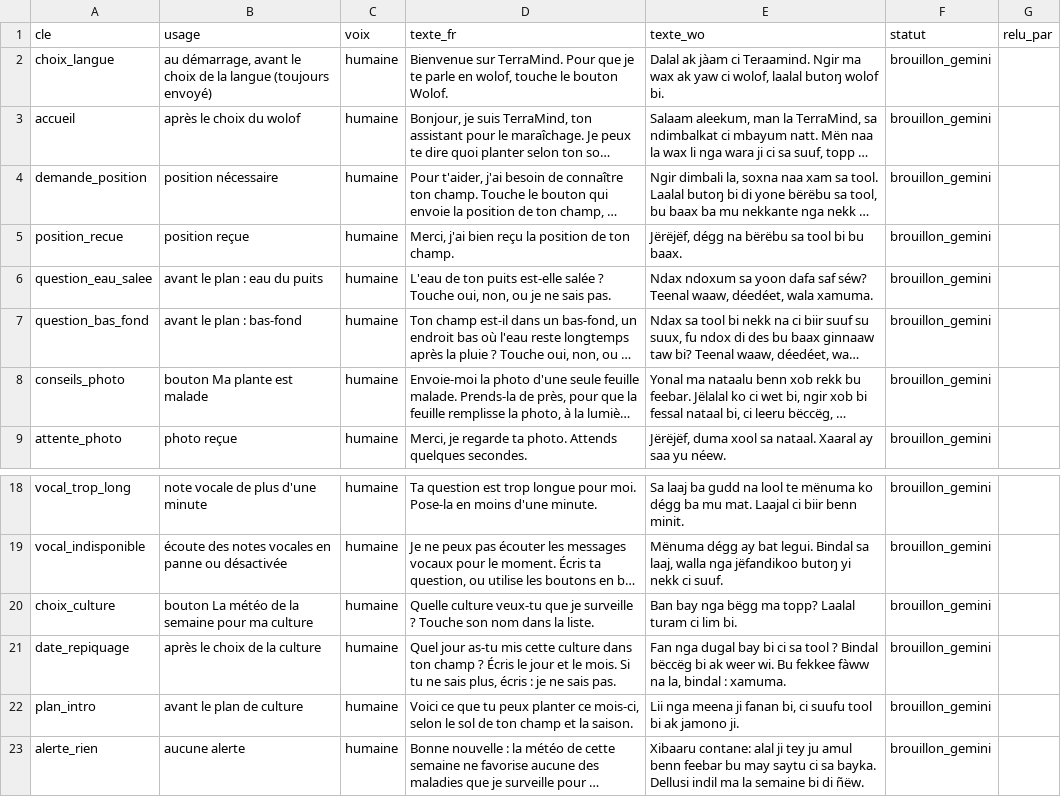
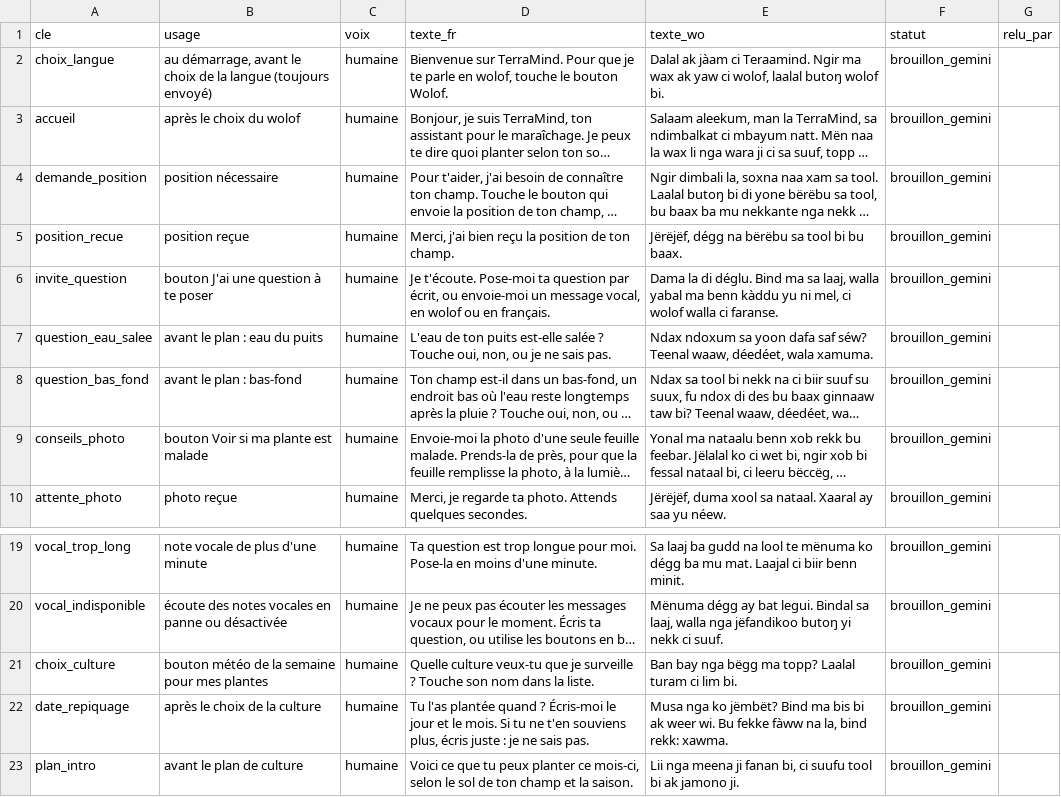
Before and after one commit to Oscar-AS/Terramind, a CSV file: content/voix/messages_wolof.csv, drawn as a sheet; only a part is shown, gaps mark what is left out; the shorter side is filled out with more unchanged rows; long unchanged cells end in …; addresses are those after the commit; the diff names each change by its address in the sheet, - before the commit and + after, or states it on an @@ line.

```diff
--- a/content/voix/messages_wolof.csv
+++ b/content/voix/messages_wolof.csv
+row 6: invite_question | bouton J'ai une question à te poser | humaine | Je t'écoute. Pose-moi ta question par écrit, ou envoie-moi un message vocal, en wolof ou en français. | Dama la di déglu. Bind ma sa laaj, walla yabal ma benn kàddu yu ni mel, ci wolof walla ci faranse. | brouillon_gemini
-B9 (usage): bouton Ma plante est malade
+B9 (usage): bouton Voir si ma plante est malade
-B21 (usage): bouton La météo de la semaine pour ma culture
+B21 (usage): bouton météo de la semaine pour mes plantes
-D22 (texte_fr): Quel jour as-tu mis cette culture dans ton champ ? Écris le jour et le mois. Si tu ne sais plus, écris : je…
+D22 (texte_fr): Tu l'as plantée quand ? Écris-moi le jour et le mois. Si tu ne t'en souviens plus, écris juste : je…
-E22 (texte_wo): Fan nga dugal bay bi ci sa tool ? Bindal bëccëg bi ak weer wi. Bu fekkee fàww na la, bindal : xamuma.
+E22 (texte_wo): Musa nga ko jëmbët? Bind ma bis bi ak weer wi. Bu fekke fàww na la, bind rekk: xawma.
```
Also changed, not shown: 3 other files.
